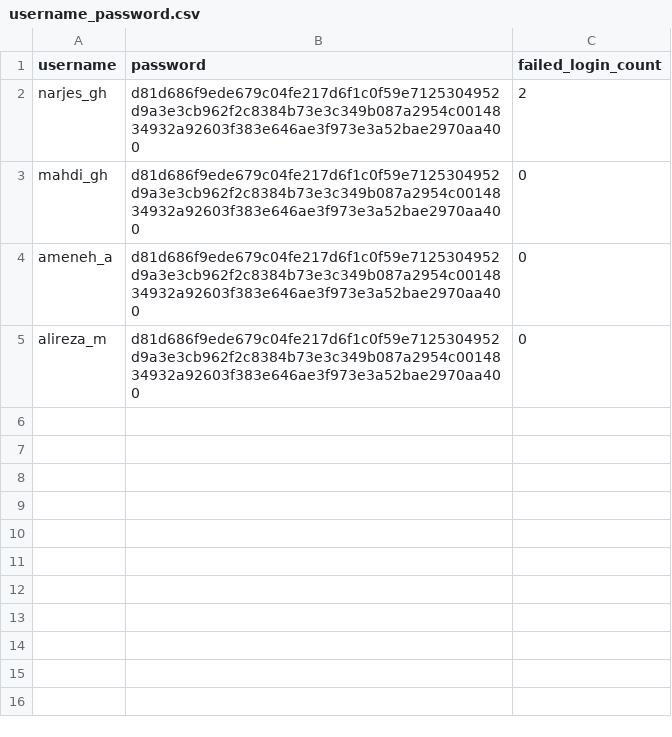
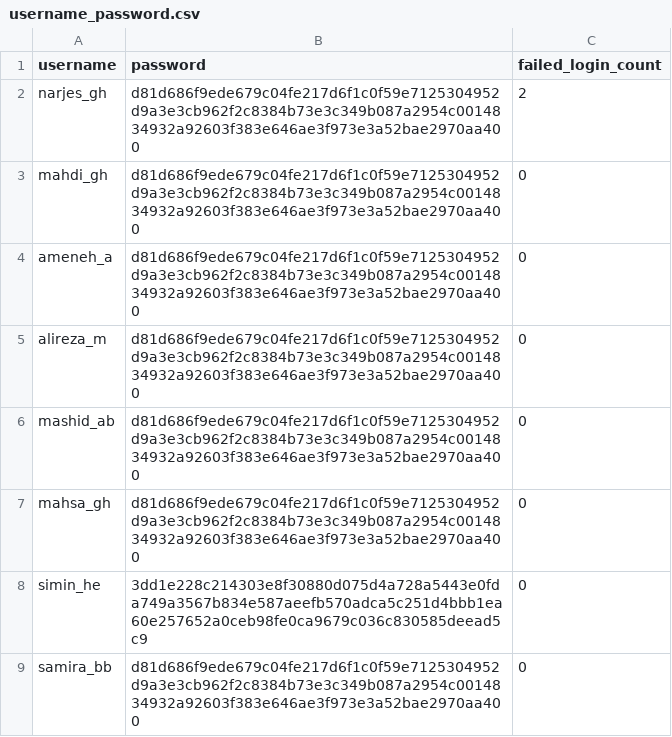
Before and after one commit to n-ghiyami/Messnger, a CSV file: username_password.csv, drawn as a sheet; the diff names each change by its address in the sheet, - before the commit and + after, or states it on an @@ line.

```diff
--- a/username_password.csv
+++ b/username_password.csv
+row 6: mashid_ab | d81d686f9ede679c04fe217d6f1c0f59e7125304952d9a3e3cb962f2c8384b73e3c349b087a2954c0014834932a92603f383e646ae3f973e3a52bae2970aa400 | 0
+row 7: mahsa_gh | d81d686f9ede679c04fe217d6f1c0f59e7125304952d9a3e3cb962f2c8384b73e3c349b087a2954c0014834932a92603f383e646ae3f973e3a52bae2970aa400 | 0
+row 8: simin_he | 3dd1e228c214303e8f30880d075d4a728a5443e0fda749a3567b834e587aeefb570adca5c251d4bbb1ea60e257652a0ceb98fe0ca9679c036c830585deead5c9 | 0
+row 9: samira_bb | d81d686f9ede679c04fe217d6f1c0f59e7125304952d9a3e3cb962f2c8384b73e3c349b087a2954c0014834932a92603f383e646ae3f973e3a52bae2970aa400 | 0
```
Also changed, not shown: users/mahdi_gh/Sentbox/index_file.csv, 5 other files.
